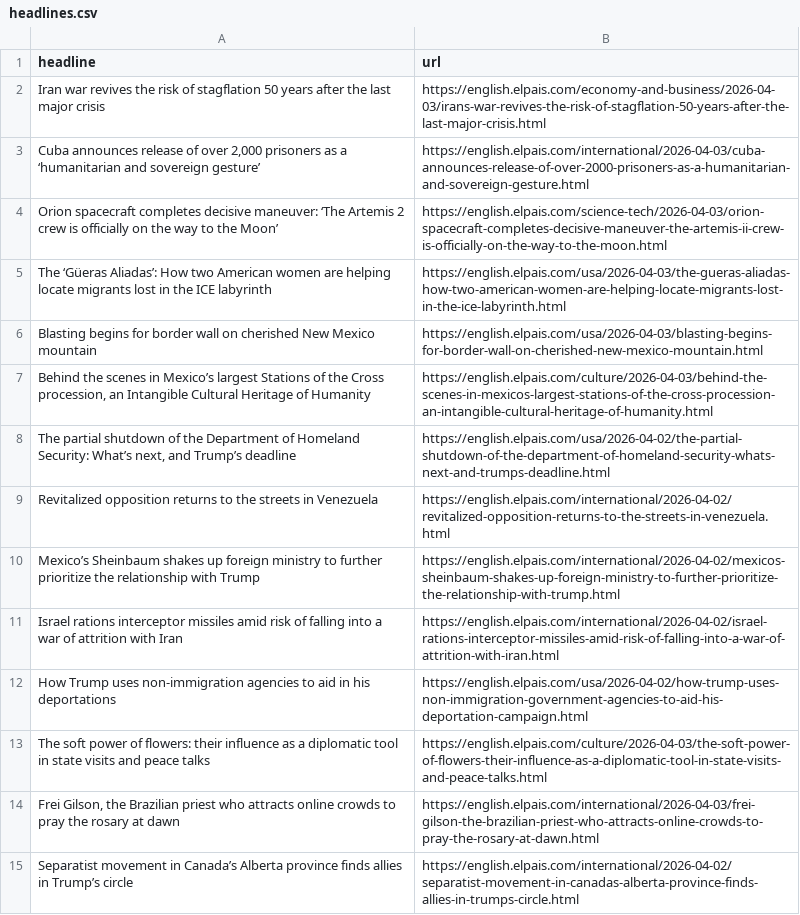
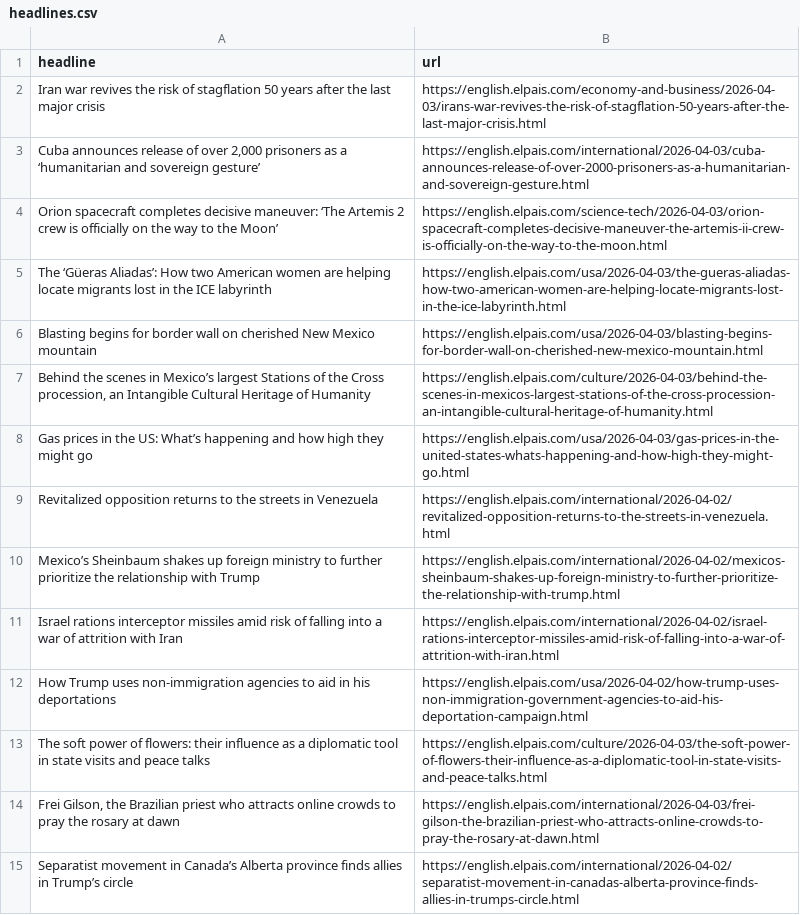
Before and after one commit to LisaMEckardt/el-pais-autoscraper, a CSV file: headlines.csv, drawn as a sheet; only a part is shown.

```diff
--- a/headlines.csv
+++ b/headlines.csv
@@ -7,3 +7,3 @@ Blasting begins for border wall on cherished New Mexico mountain ,https://englis
 "Behind the scenes in Mexico’s largest Stations of the Cross procession, an Intangible Cultural Heritage of Humanity ",https://english.elpais.com/culture/2026-04-03/behind-the-scenes-in-mexicos-largest-stations-of-the-cross-procession-an-intangible-cultural-heritage-of-humanity.html
-"The partial shutdown of the Department of Homeland Security: What’s next, and Trump’s deadline",https://english.elpais.com/usa/2026-04-02/the-partial-shutdown-of-the-department-of-homeland-security-whats-next-and-trumps-deadline.html
+Gas prices in the US: What’s happening and how high they might go,https://english.elpais.com/usa/2026-04-03/gas-prices-in-the-united-states-whats-happening-and-how-high-they-might-go.html
 Revitalized opposition returns to the streets in Venezuela,https://english.elpais.com/international/2026-04-02/revitalized-opposition-returns-to-the-streets-in-venezuela.html
```
